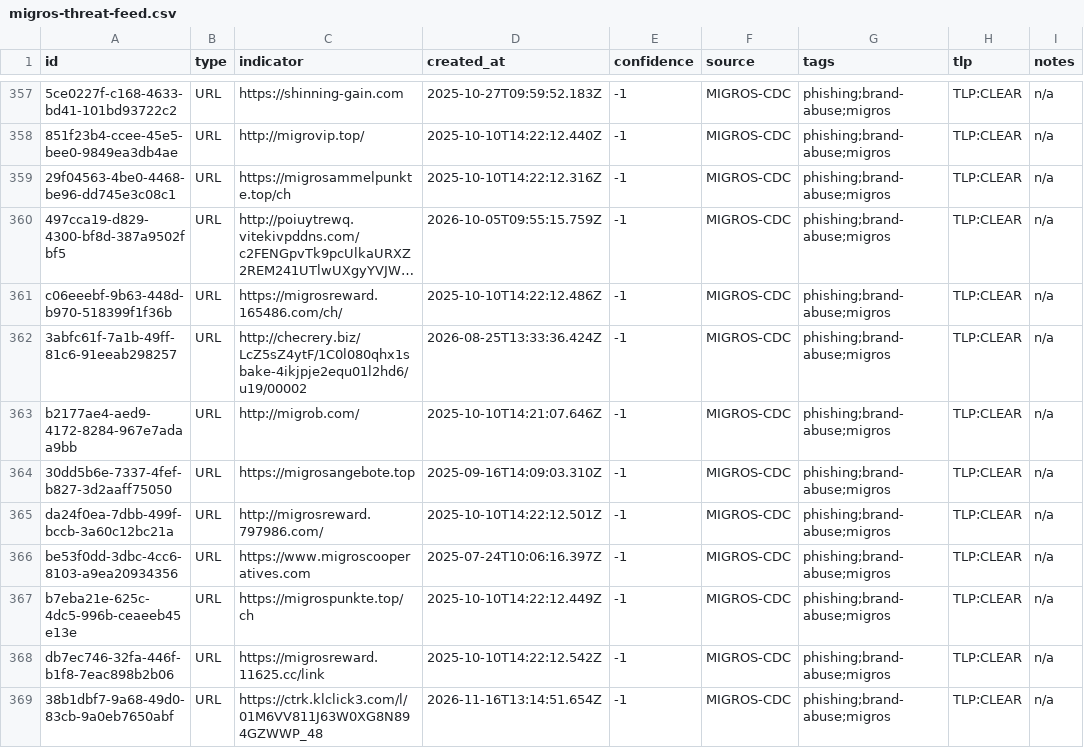
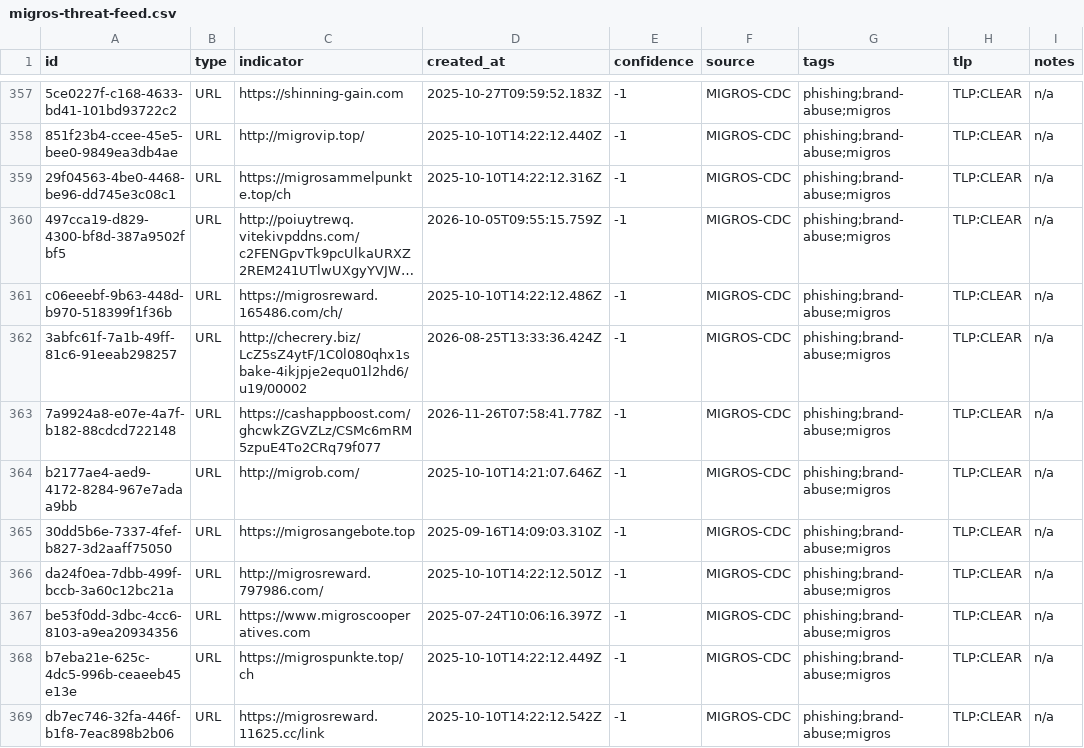
Before and after one commit to migros/migros-threat-feeds, a CSV file: feeds/csv/migros-threat-feed.csv, drawn as a sheet; only a part is shown, gaps mark what is left out; the shorter side is filled out with more unchanged rows; long unchanged cells end in …; the diff names each change by its address in the sheet, - before the commit and + after, or states it on an @@ line.

Commit message:
Update threat feed (407 observables)

```diff
--- a/feeds/csv/migros-threat-feed.csv
+++ b/feeds/csv/migros-threat-feed.csv
+row 363: 7a9924a8-e07e-4a7f-b182-88cdcd722148 | URL | https://cashappboost.com/ghcwkZGVZLz/CSMc6mRM5zpuE4To2CRq79f077 | 2026-11-26T07:58:41.778Z | -1 | MIGROS-CDC | phishing;brand-abuse;migros | TLP:CLEAR | n/a
```
Also changed, not shown: 5 other files.
